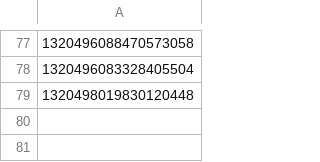
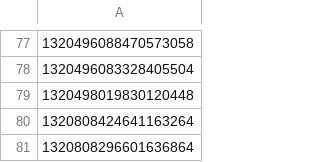
Before and after one commit to scott-saunders/covid_data_bot, a CSV file: previous_tweets.csv, drawn as a sheet; only a part is shown, gaps mark what is left out; the diff names each change by its address in the sheet, - before the commit and + after, or states it on an @@ line.

```diff
--- a/previous_tweets.csv
+++ b/previous_tweets.csv
+row 80: 1320808424641163264
+row 81: 1320808296601636864
```
